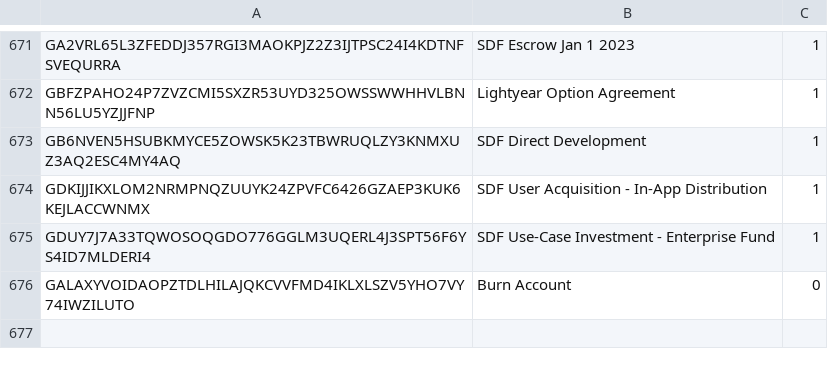
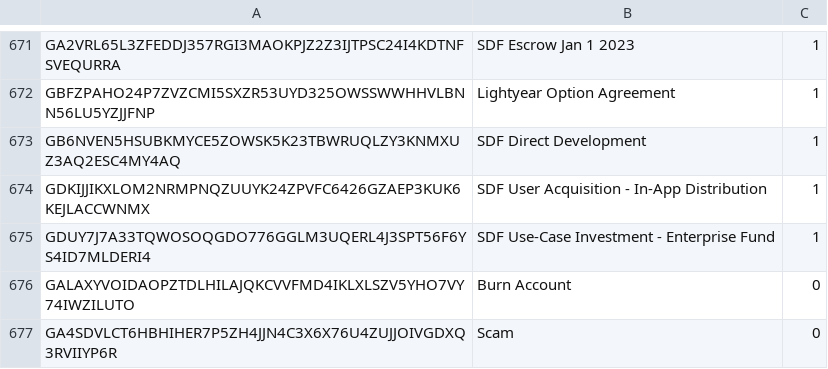
Before and after one commit to stellarchain/v4-api, a CSV file: resources/known_accounts.csv, drawn as a sheet; only a part is shown, gaps mark what is left out.

Commit message:
Add new account entry for 'Scam'

```diff
--- a/resources/known_accounts.csv
+++ b/resources/known_accounts.csv
@@ -676 +676,2 @@ GDUY7J7A33TQWOSOQGDO776GGLM3UQERL4J3SPT56F6YS4ID7MLDERI4,SDF Use-Case Investment
 GALAXYVOIDAOPZTDLHILAJQKCVVFMD4IKLXLSZV5YHO7VY74IWZILUTO,Burn Account,0
+GA4SDVLCT6HBHIHER7P5ZH4JJN4C3X6X76U4ZUJJOIVGDXQ3RVIIYP6R,Scam,0
```
